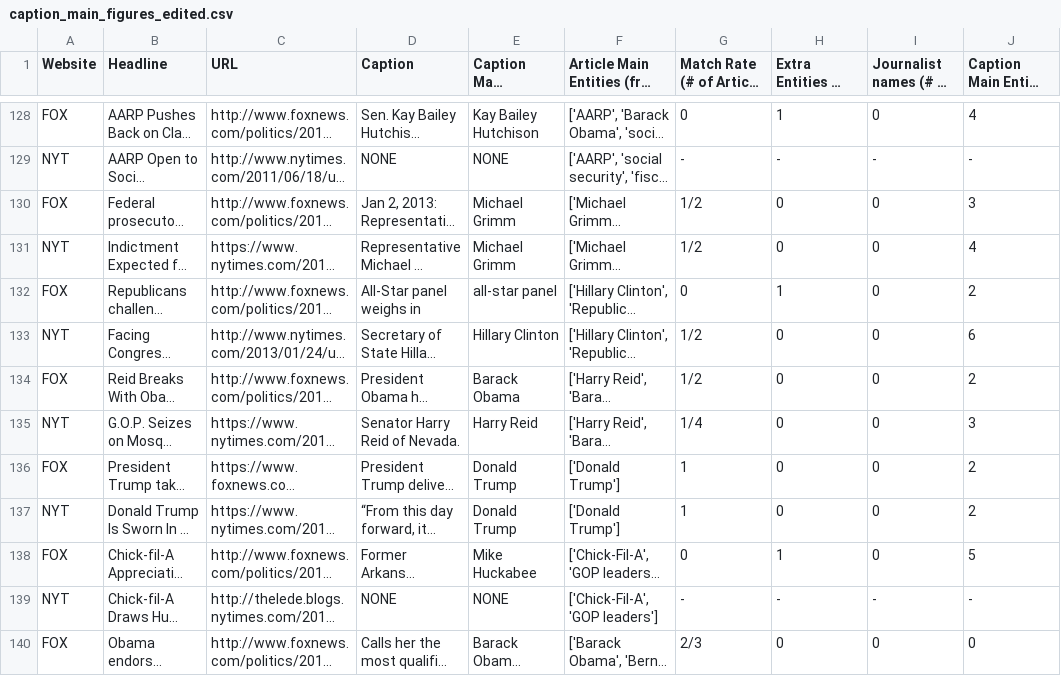
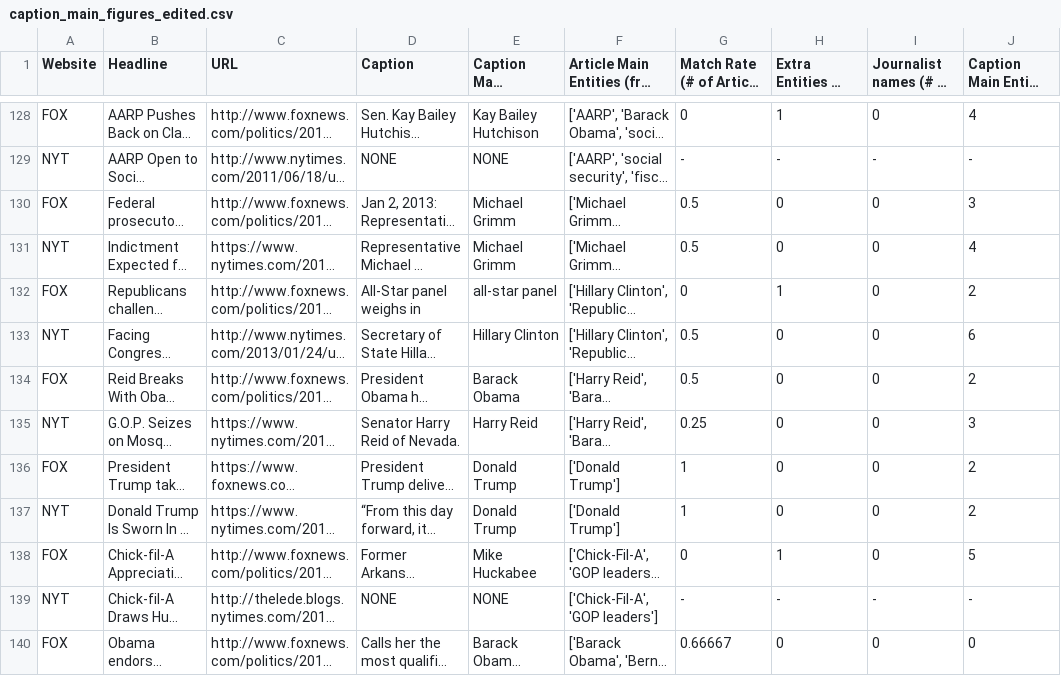
Before and after one commit to mirandaday16/mediabias, a CSV file: Data/processed_data/Main_Entities/caption_main_figures_edited.csv, drawn as a sheet; only a part is shown, gaps mark what is left out; long unchanged cells end in …; the diff covers the shown part only; the diff names each change by its address in the sheet, - before the commit and + after, or states it on an @@ line.

```diff
--- a/Data/processed_data/Main_Entities/caption_main_figures_edited.csv
+++ b/Data/processed_data/Main_Entities/caption_main_figures_edited.csv
-G130:G131: 1/2
+G130:G131: 0.5
-G133:G134: 1/2
+G133:G134: 0.5
-G135: 1/4
+G135: 0.25
-G140: 2/3
+G140: 0.66667
```
Also changed, not shown: 62 edited cells elsewhere in this file, 3 other files.
